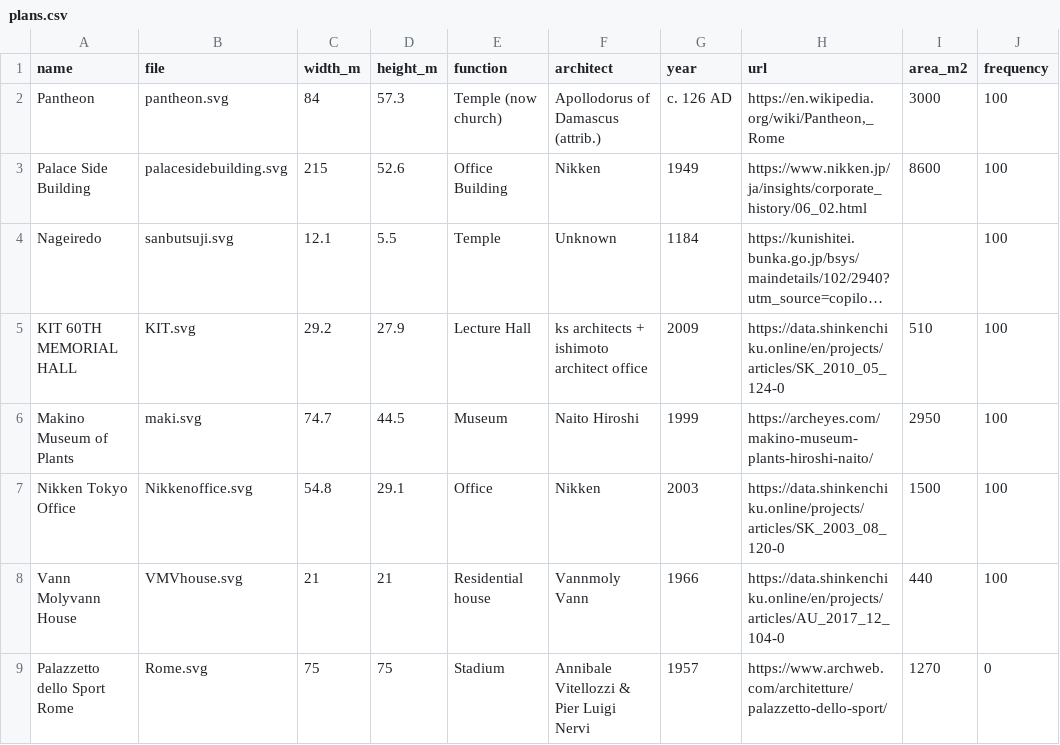
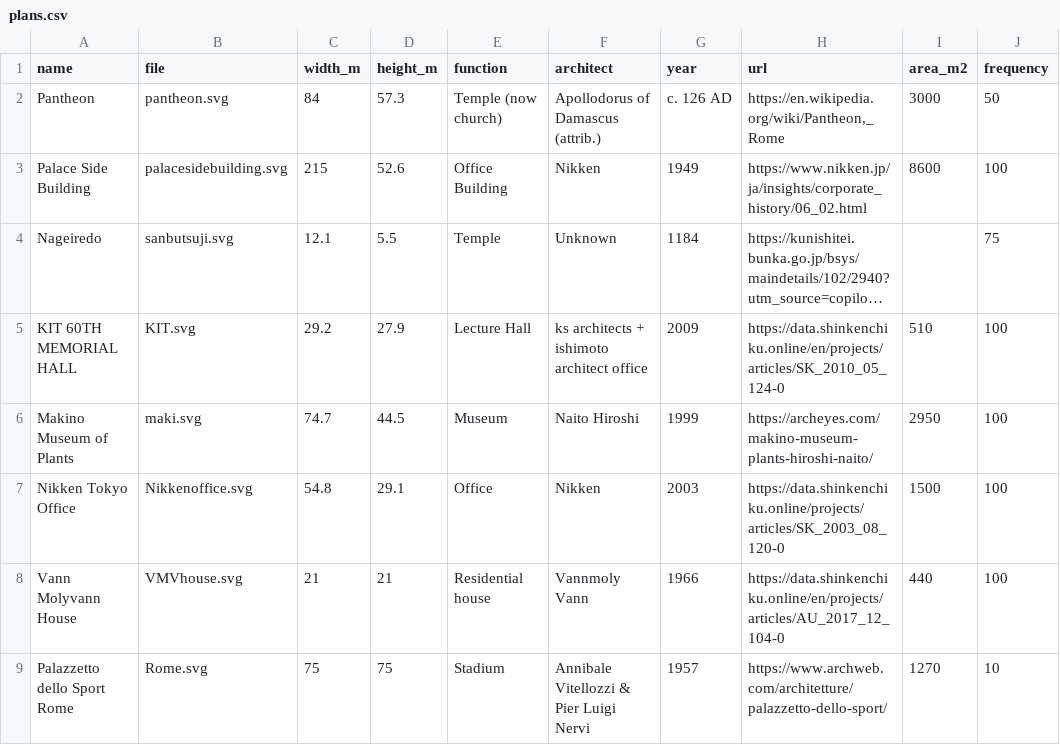
Before and after one commit to tai-desu/ArchitectureAquarium, a CSV file: plans.csv, drawn as a sheet; long unchanged cells end in …; the diff names each change by its address in the sheet, - before the commit and + after, or states it on an @@ line.

Commit message:
Update plans.csv

```diff
--- a/plans.csv
+++ b/plans.csv
-J2 (frequency): 100
+J2 (frequency): 50
-J4 (frequency): 100
+J4 (frequency): 75
-J9 (frequency): 0
+J9 (frequency): 10
```
